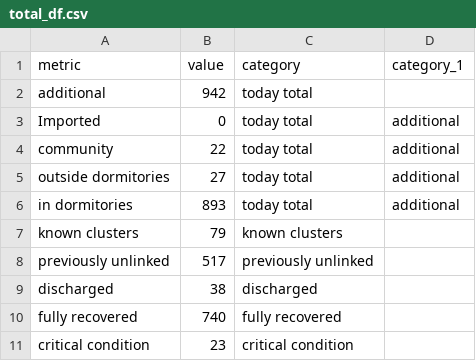
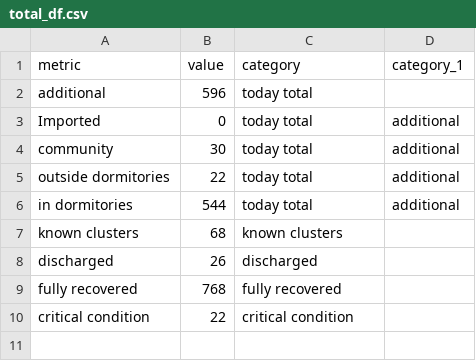
Before and after one commit to noaihere/cov_dailychart, a CSV file: total_df.csv, drawn as a sheet.

Commit message:
new

```diff
--- a/total_df.csv
+++ b/total_df.csv
@@ -1,11 +1,10 @@
 metric,value,category,category_1
-additional,942,today total,
+additional,596,today total,
 Imported,0,today total,additional
-community,22,today total,additional
-outside dormitories,27,today total,additional
-in dormitories,893,today total,additional
-known clusters,79,known clusters,
-previously unlinked,517,previously unlinked,
-discharged,38,discharged,
-fully recovered,740,fully recovered,
-critical condition,23,critical condition,
+community,30,today total,additional
+outside dormitories,22,today total,additional
+in dormitories,544,today total,additional
+known clusters,68,known clusters,
+discharged,26,discharged,
+fully recovered,768,fully recovered,
+critical condition,22,critical condition,
```
